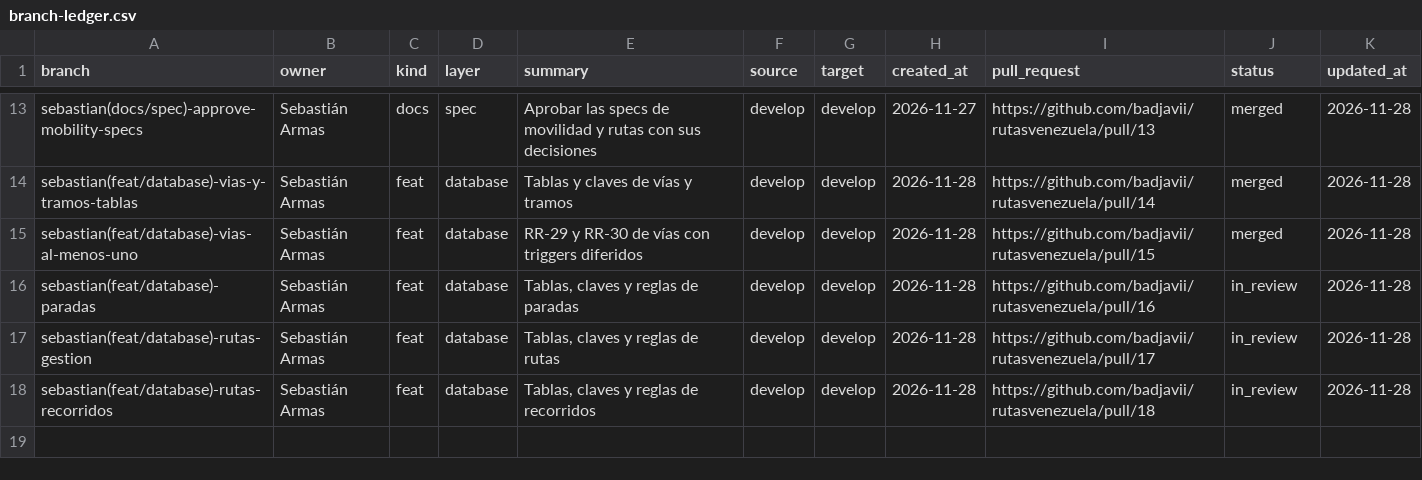
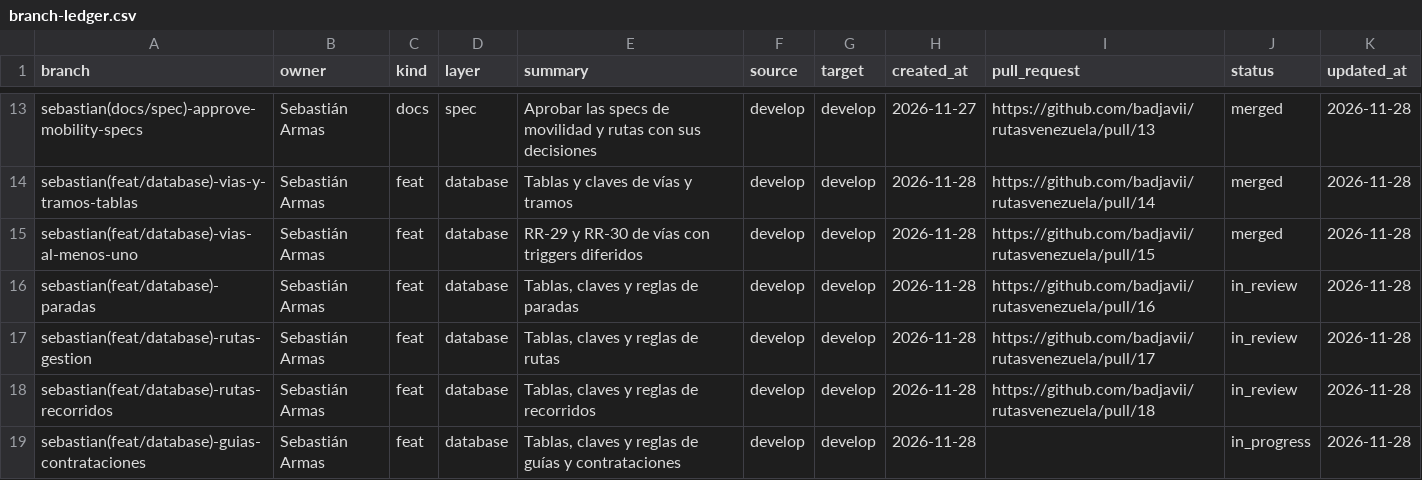
Before and after one commit to badjavii/rutasvenezuela, a CSV file: docs/project/branch-ledger.csv, drawn as a sheet; only a part is shown, gaps mark what is left out.

Commit message:
docs(branch): initialize guias-contrataciones workspace

```diff
--- a/docs/project/branch-ledger.csv
+++ b/docs/project/branch-ledger.csv
@@ -18 +18,2 @@ sebastian(feat/database)-rutas-gestion,Sebastián Armas,feat,database,"Tablas, c
 sebastian(feat/database)-rutas-recorridos,Sebastián Armas,feat,database,"Tablas, claves y reglas de recorridos",develop,develop,2026-11-28,https://github.com/badjavii/rutasvenezuela/pull/18,in_review,2026-11-28
+sebastian(feat/database)-guias-contrataciones,Sebastián Armas,feat,database,"Tablas, claves y reglas de guías y contrataciones",develop,develop,2026-11-28,,in_progress,2026-11-28
```
Also changed, not shown: 1 other file.
